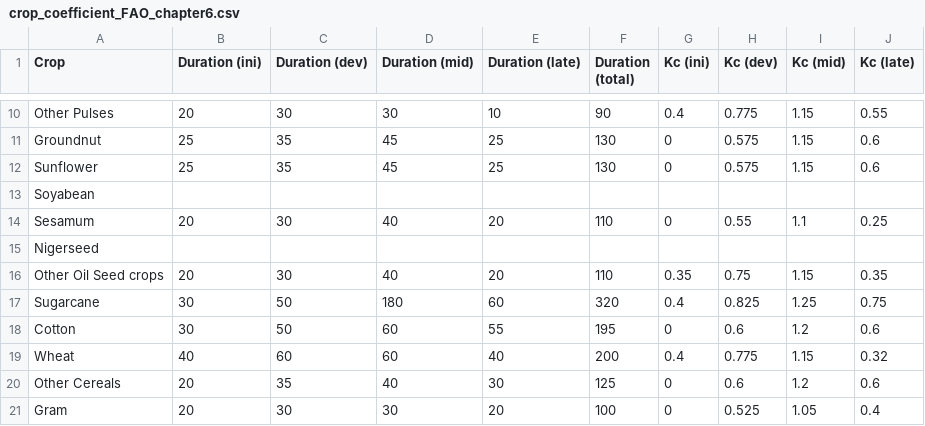
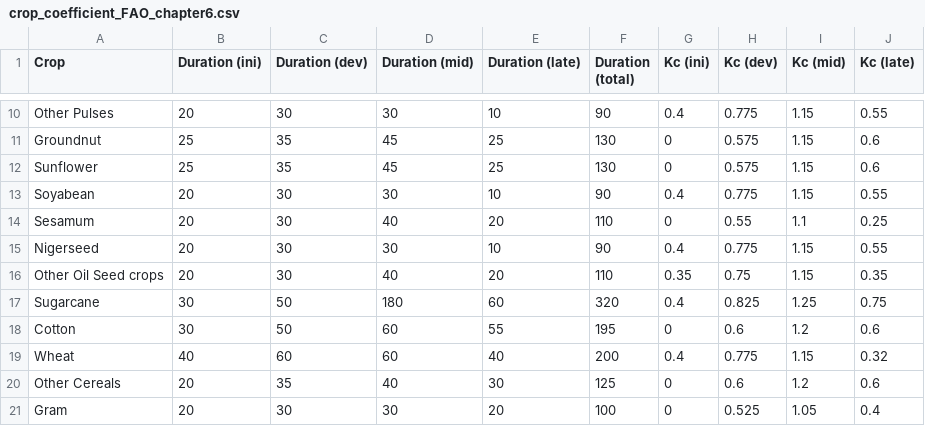
Before and after one commit to atreebangalore/ruralwaterLayers, a CSV file: scripts/stats/scorecard_data/crop_coefficient_FAO_chapter6.csv, drawn as a sheet; only a part is shown, gaps mark what is left out; the diff covers the shown part only.

```diff
--- a/scripts/stats/scorecard_data/crop_coefficient_FAO_chapter6.csv
+++ b/scripts/stats/scorecard_data/crop_coefficient_FAO_chapter6.csv
@@ -12,5 +12,5 @@ Groundnut,25,35,45,25,130,0,0.575,1.15,0.6
 Sunflower,25,35,45,25,130,0,0.575,1.15,0.6
-Soyabean,,,,,,,,,
+Soyabean,20,30,30,10,90,0.4,0.775,1.15,0.55
 Sesamum,20,30,40,20,110,0,0.55,1.1,0.25
-Nigerseed,,,,,,,,,
+Nigerseed,20,30,30,10,90,0.4,0.775,1.15,0.55
 Other Oil Seed crops,20,30,40,20,110,0.35,0.75,1.15,0.35
```
Also changed, not shown: 54 edited cells elsewhere in this file.
